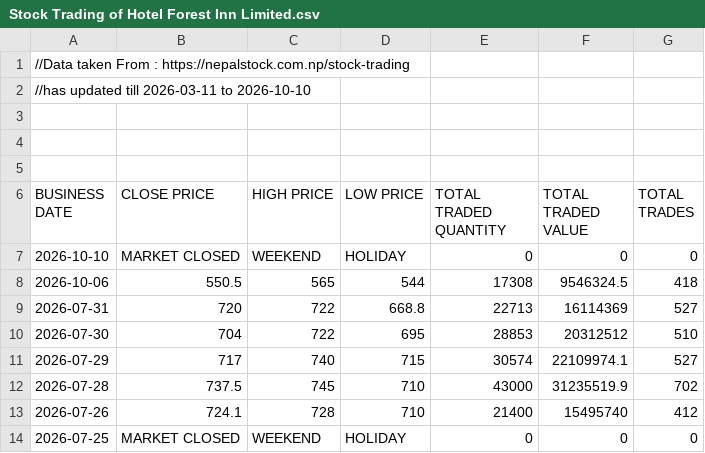
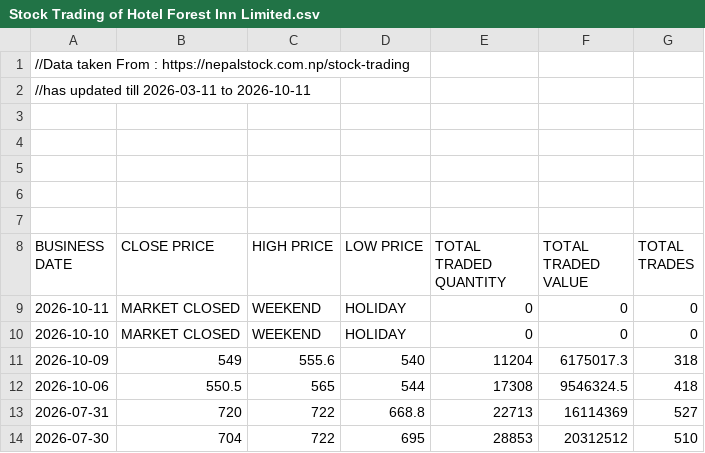
Before and after one commit to sushanttds-jpg/HfIN_Analysis_Using_Python, a CSV file: Stock Trading of Hotel Forest Inn Limited.csv, drawn as a sheet; only a part is shown; the shorter side is filled out with more unchanged rows.

```diff
--- a/Stock Trading of Hotel Forest Inn Limited.csv
+++ b/Stock Trading of Hotel Forest Inn Limited.csv
@@ -1,3 +1,5 @@
 //Data taken From : https://nepalstock.com.np/stock-trading
-//has updated till 2026-03-11 to 2026-10-10
+//has updated till 2026-03-11 to 2026-10-11
+
+
 
@@ -6,3 +8,5 @@
 BUSINESS DATE,CLOSE PRICE,HIGH PRICE,LOW PRICE,TOTAL TRADED QUANTITY,TOTAL TRADED VALUE,TOTAL TRADES
+2026-10-11,MARKET CLOSED,WEEKEND,HOLIDAY,0,0,0
 2026-10-10,MARKET CLOSED,WEEKEND,HOLIDAY,0,0,0
+2026-10-09,549,555.6,540,11204,6175017.3,318
 2026-10-06,550.5,565,544,17308,9546324.5,418
```
Also changed, not shown: 1 other file.
